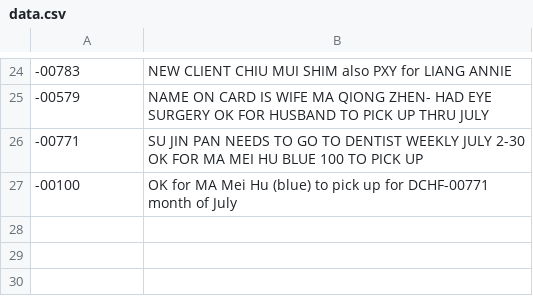
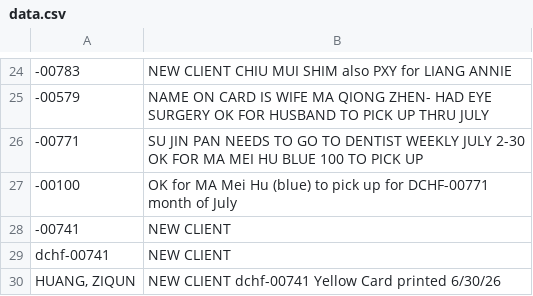
Before and after one commit to PCCSF-FOODPANTRY/DCHF-Cards, a CSV file: data.csv, drawn as a sheet; only a part is shown, gaps mark what is left out; the diff names each change by its address in the sheet, - before the commit and + after, or states it on an @@ line.

Commit message:
Add new client entries to data.csv

```diff
--- a/data.csv
+++ b/data.csv
+row 28: -00741 | NEW CLIENT
+row 29: dchf-00741 | NEW CLIENT
+row 30: HUANG, ZIQUN | NEW CLIENT dchf-00741 Yellow Card printed 6/30/26
```
